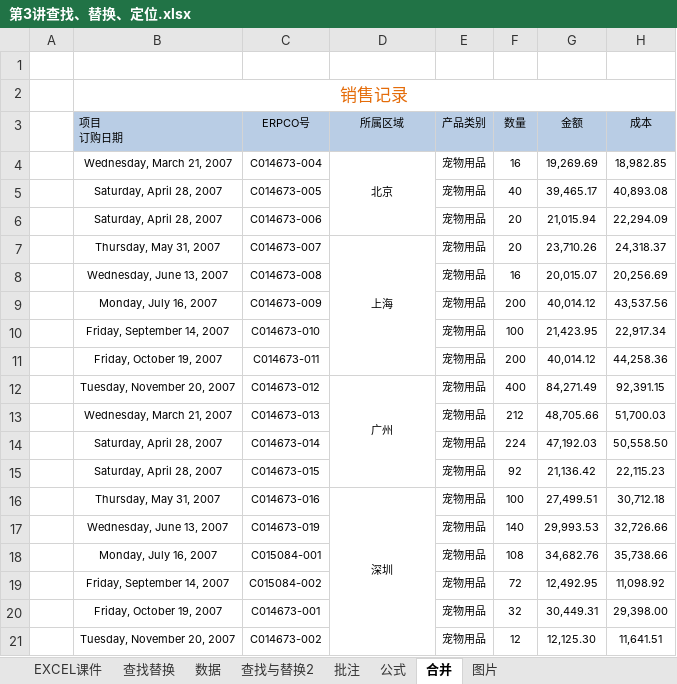
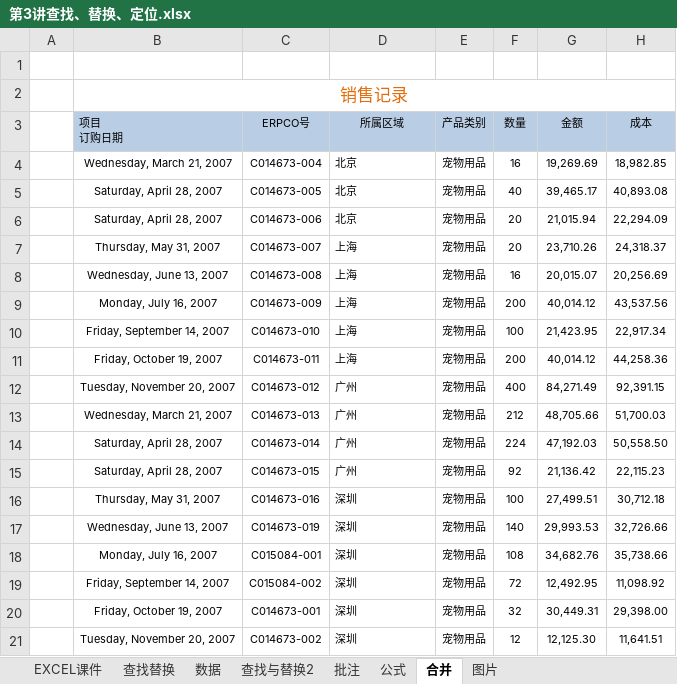
Before and after one commit to ChenJiahongfirst/xmind, an Excel workbook: Excel/3查找替换定位/第3讲查找、替换、定位.xlsx, sheet 合并, drawn as a sheet; values as stored, in another font and other column widths than the file's, no borders; the diff names each change by its address in the sheet, - before the commit and + after, or states it on an @@ line.

```diff
--- a/Excel/3查找替换定位/第3讲查找、替换、定位.xlsx (sheet 合并)
+++ b/Excel/3查找替换定位/第3讲查找、替换、定位.xlsx (sheet 合并)
-D4 alignment: center
+D4 alignment: left
-D4:D6 merged
-D5:D6 (所属区域): (empty)
+D5:D6 (所属区域): 北京
-D7 alignment: center
+D7 alignment: left
-D7:D11 merged
-D8:D11 (所属区域): (empty)
+D8:D11 (所属区域): 上海
-D12 alignment: center
+D12 alignment: left
-D12:D15 merged
-D13:D15 (所属区域): (empty)
+D13:D15 (所属区域): 广州
-D16 alignment: center
+D16 alignment: left
-D16:D21 merged
-D17:D21 (所属区域): (empty)
+D17:D21 (所属区域): 深圳
```
Also changed, not shown: sheet 公式, sheet EXCEL课件, sheet 批注, charts or pictures, 7 other files.
